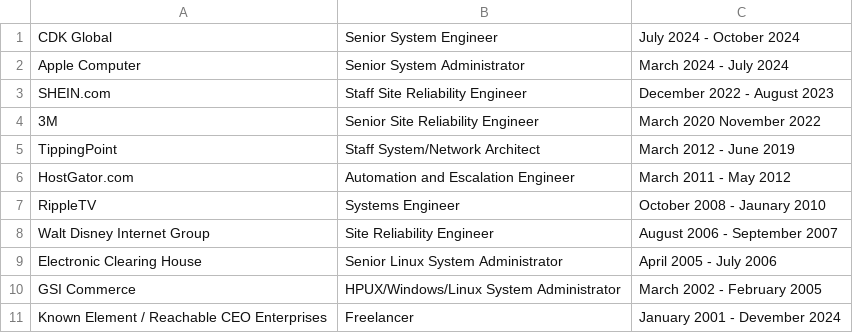
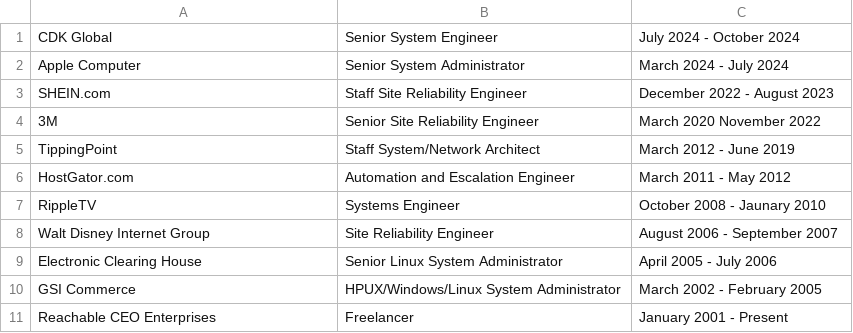
Before and after one commit to ReachableCEO/ReachableCEOFulltimeResume, a CSV file: CurrentResume/common/WorkHistory.csv, drawn as a sheet.

```diff
--- a/CurrentResume/common/WorkHistory.csv
+++ b/CurrentResume/common/WorkHistory.csv
@@ -10,2 +10,2 @@ Electronic Clearing House| Senior Linux System Administrator | April 2005 - July
 GSI Commerce| HPUX/Windows/Linux System Administrator |  March 2002 -  February 2005
-Known Element / Reachable CEO Enterprises | Freelancer | January 2001 - Devember 2024
+Reachable CEO Enterprises | Freelancer | January 2001 - Present
```
Also changed, not shown: 1 other file.
